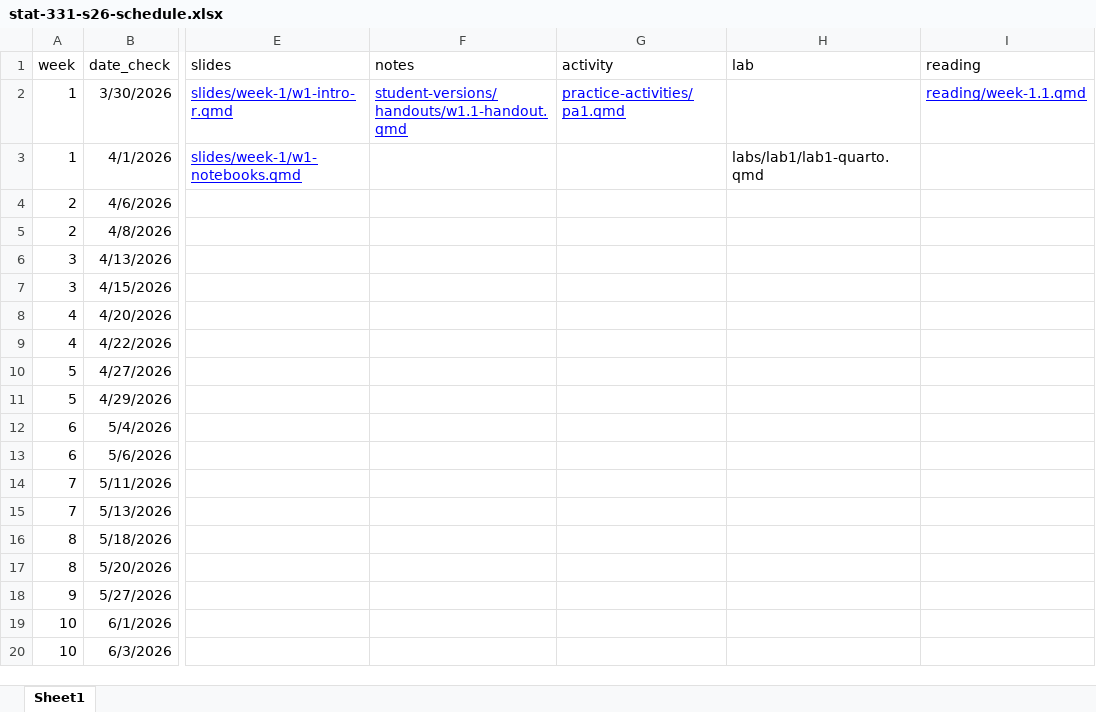
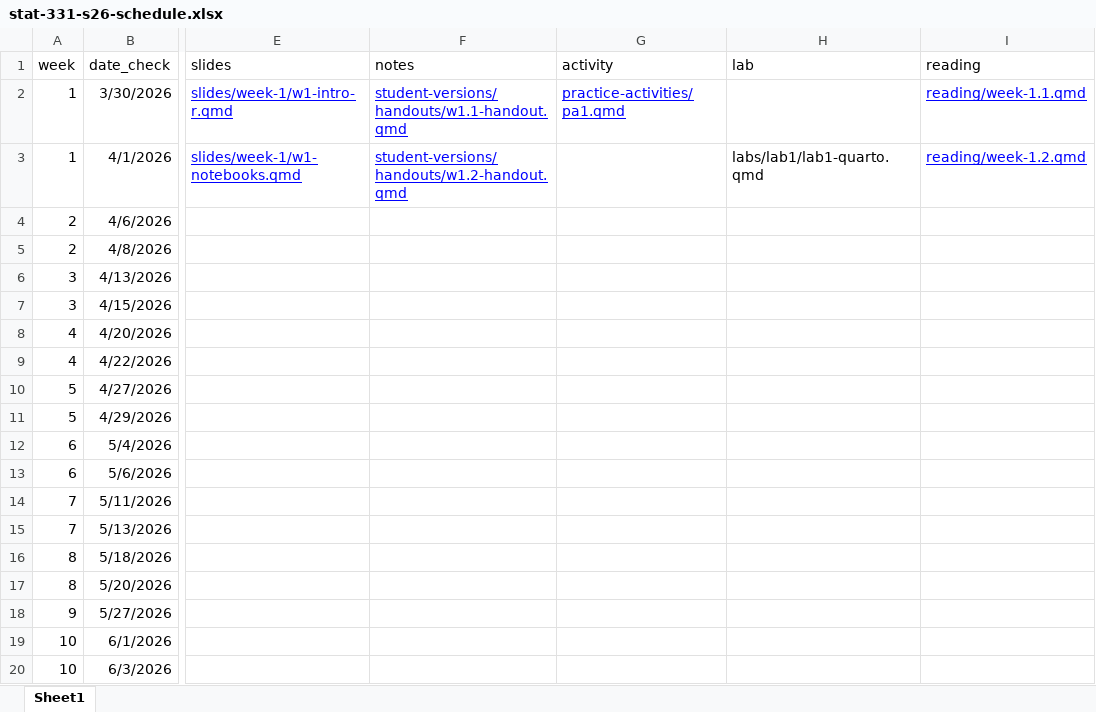
Before and after one commit to manncz/stat331-calpoly-s26, an Excel workbook: stat-331-s26-schedule.xlsx, sheet Sheet1, drawn as a sheet; only a part is shown, gaps mark what is left out; values as stored, in another font and other column widths than the file's, no borders; the diff names each change by its address in the sheet, - before the commit and + after, or states it on an @@ line.

Commit message:
day 2 notes and slide updates

```diff
--- a/stat-331-s26-schedule.xlsx (sheet Sheet1)
+++ b/stat-331-s26-schedule.xlsx (sheet Sheet1)
-F3 (notes): (empty)
+F3 (notes): student-versions/handouts/w1.2-handout.qmd
-I3 (reading): (empty)
+I3 (reading): reading/week-1.2.qmd
```
Also changed, not shown: 25 other files.
